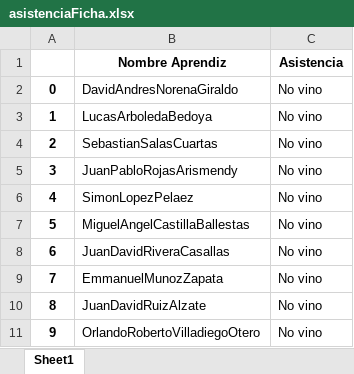
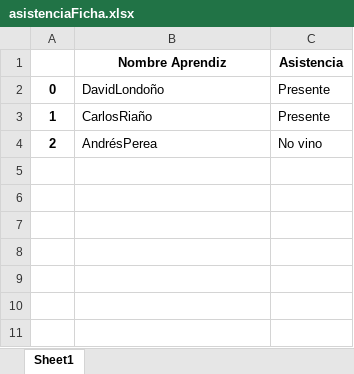
Before and after one commit to danorena/proyectoWeb, an Excel workbook: website/static/asistencia/excel/asistenciaFicha.xlsx, sheet Sheet1, drawn as a sheet; values as stored, in another font and other column widths than the file's, no borders; the diff names each change by its address in the sheet, - before the commit and + after, or states it on an @@ line.

```diff
--- a/website/static/asistencia/excel/asistenciaFicha.xlsx (sheet Sheet1)
+++ b/website/static/asistencia/excel/asistenciaFicha.xlsx (sheet Sheet1)
-B2 (Nombre Aprendiz): DavidAndresNorenaGiraldo
+B2 (Nombre Aprendiz): DavidLondoño
-C2:C3 (Asistencia): No vino
+C2:C3 (Asistencia): Presente
-B3 (Nombre Aprendiz): LucasArboledaBedoya
+B3 (Nombre Aprendiz): CarlosRiaño
-B4 (Nombre Aprendiz): SebastianSalasCuartas
+B4 (Nombre Aprendiz): AndrésPerea
-row 5: 3 | JuanPabloRojasArismendy | No vino
-row 6: 4 | SimonLopezPelaez | No vino
-row 7: 5 | MiguelAngelCastillaBallestas | No vino
-row 8: 6 | JuanDavidRiveraCasallas | No vino
-row 9: 7 | EmmanuelMunozZapata | No vino
-row 10: 8 | JuanDavidRuizAlzate | No vino
-row 11: 9 | OrlandoRobertoVilladiegoOtero | No vino
```
Also changed, not shown: 4 other files.
